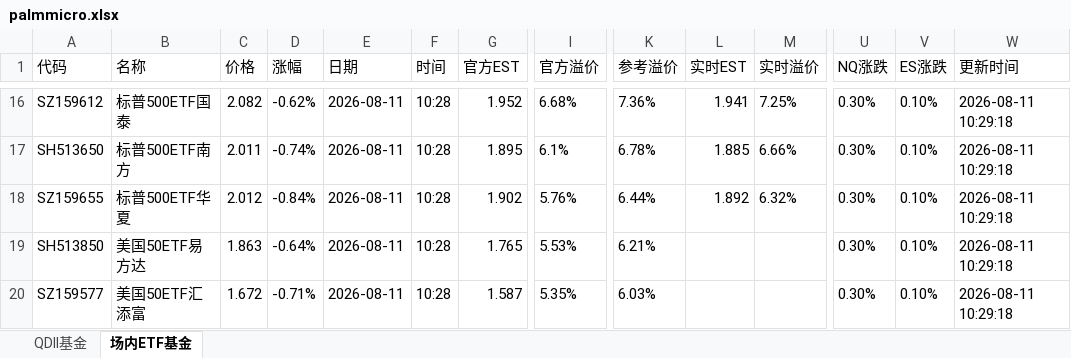
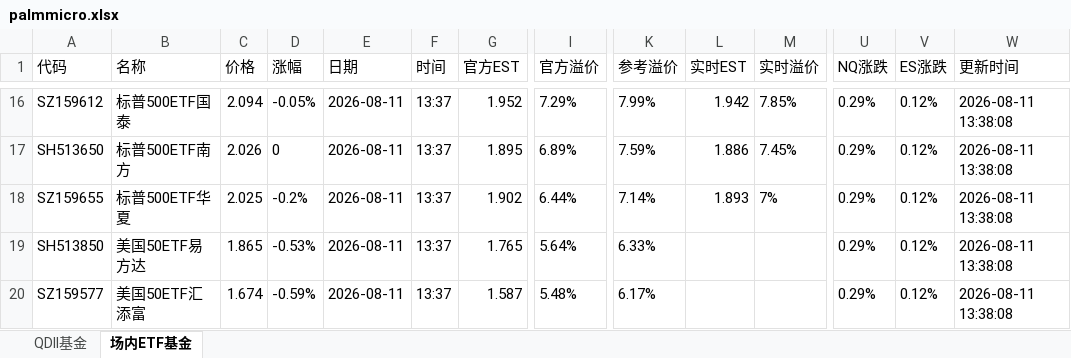
Before and after one commit to codes84/etf-monitor, an Excel workbook: palmmicro.xlsx, sheet 场内ETF基金, drawn as a sheet; only a part is shown, gaps mark what is left out; values as stored, in another font and other column widths than the file's, no borders; the diff covers the shown part only; the diff names each change by its address in the sheet, - before the commit and + after, or states it on an @@ line.

```diff
--- a/palmmicro.xlsx (sheet 场内ETF基金)
+++ b/palmmicro.xlsx (sheet 场内ETF基金)
-C16 (价格): 2.082
+C16 (价格): 2.094
-D16 (涨幅): -0.62%
+D16 (涨幅): -0.05%
-F16:F20 (时间): 10:28
+F16:F20 (时间): 13:37
-I16 (官方溢价): 6.68%
+I16 (官方溢价): 7.29%
-K16 (参考溢价): 7.36%
+K16 (参考溢价): 7.99%
-L16 (实时EST): 1.941
+L16 (实时EST): 1.942
-M16 (实时溢价): 7.25%
+M16 (实时溢价): 7.85%
-U16:U20 (NQ涨跌): 0.30%
+U16:U20 (NQ涨跌): 0.29%
-V16:V20 (ES涨跌): 0.10%
+V16:V20 (ES涨跌): 0.12%
-W16:W20 (更新时间): 2026-08-11 10:29:18
+W16:W20 (更新时间): 2026-08-11 13:38:08
-C17 (价格): 2.011
+C17 (价格): 2.026
-D17 (涨幅): -0.74%
+D17 (涨幅): 0
-I17 (官方溢价): 6.1%
+I17 (官方溢价): 6.89%
-K17 (参考溢价): 6.78%
+K17 (参考溢价): 7.59%
-L17 (实时EST): 1.885
+L17 (实时EST): 1.886
-M17 (实时溢价): 6.66%
+M17 (实时溢价): 7.45%
-C18 (价格): 2.012
+C18 (价格): 2.025
-D18 (涨幅): -0.84%
+D18 (涨幅): -0.2%
-I18 (官方溢价): 5.76%
+I18 (官方溢价): 6.44%
-K18 (参考溢价): 6.44%
+K18 (参考溢价): 7.14%
-L18 (实时EST): 1.892
+L18 (实时EST): 1.893
-M18 (实时溢价): 6.32%
+M18 (实时溢价): 7%
-C19 (价格): 1.863
+C19 (价格): 1.865
-D19 (涨幅): -0.64%
+D19 (涨幅): -0.53%
-I19 (官方溢价): 5.53%
+I19 (官方溢价): 5.64%
-K19 (参考溢价): 6.21%
+K19 (参考溢价): 6.33%
-C20 (价格): 1.672
+C20 (价格): 1.674
-D20 (涨幅): -0.71%
+D20 (涨幅): -0.59%
-I20 (官方溢价): 5.35%
+I20 (官方溢价): 5.48%
-K20 (参考溢价): 6.03%
+K20 (参考溢价): 6.17%
```
Also changed, not shown: 31 added rows, 31 removed rows and 258 edited cells elsewhere in this sheet, sheet QDII基金, 1 other file.
